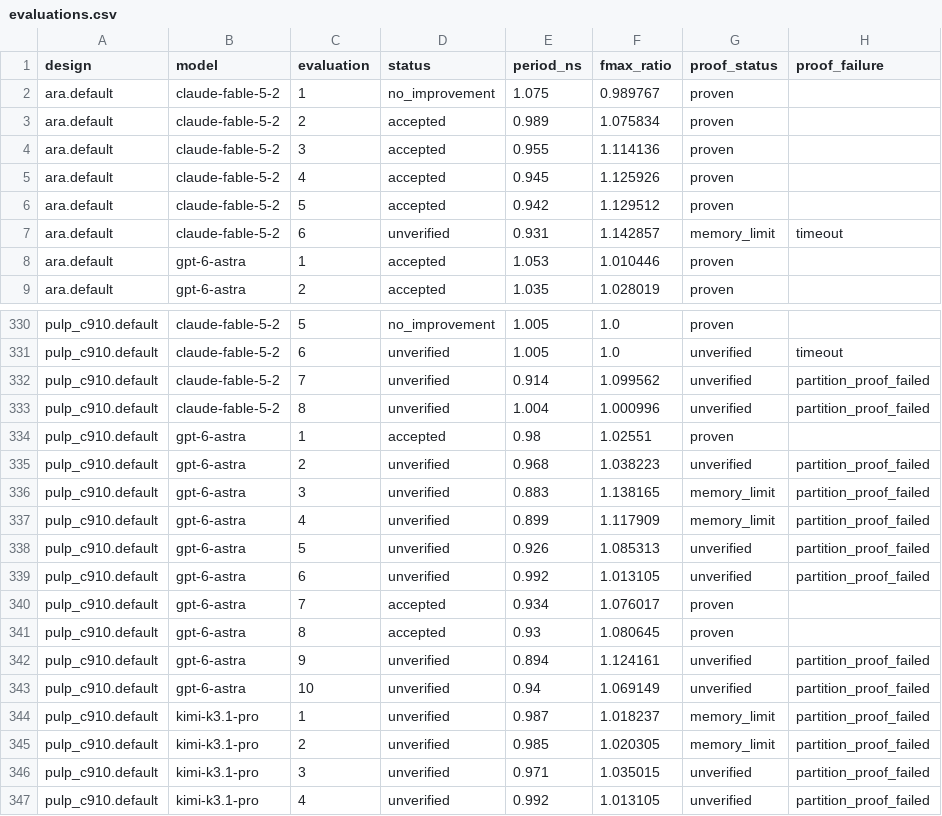
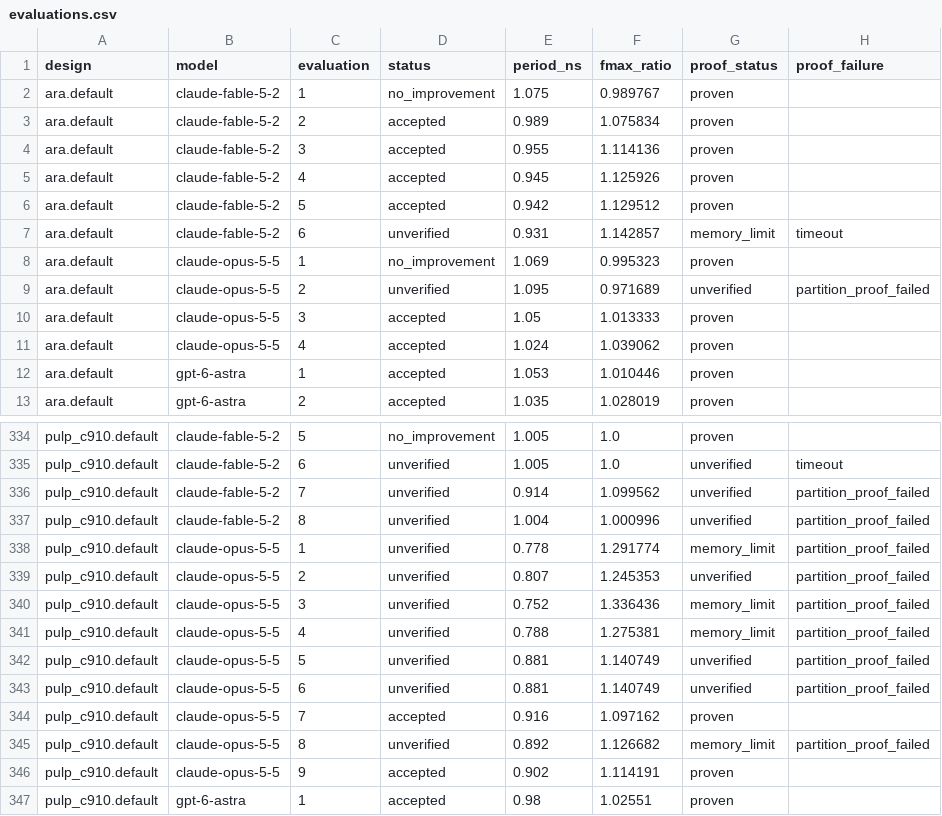
Before and after one commit to partcleda/rtl-fmax-agent-benchmark, a CSV file: results/evaluations.csv, drawn as a sheet; only a part is shown, gaps mark what is left out; the shorter side is filled out with more unchanged rows; the diff names each change by its address in the sheet, - before the commit and + after, or states it on an @@ line.

```diff
--- a/results/evaluations.csv
+++ b/results/evaluations.csv
+row 8: ara.default | claude-opus-5-5 | 1 | no_improvement | 1.069 | 0.995323 | proven
+row 9: ara.default | claude-opus-5-5 | 2 | unverified | 1.095 | 0.971689 | unverified | partition_proof_failed
+row 10: ara.default | claude-opus-5-5 | 3 | accepted | 1.05 | 1.013333 | proven
+row 11: ara.default | claude-opus-5-5 | 4 | accepted | 1.024 | 1.039062 | proven
+row 338: pulp_c910.default | claude-opus-5-5 | 1 | unverified | 0.778 | 1.291774 | memory_limit | partition_proof_failed
+row 339: pulp_c910.default | claude-opus-5-5 | 2 | unverified | 0.807 | 1.245353 | unverified | partition_proof_failed
+row 340: pulp_c910.default | claude-opus-5-5 | 3 | unverified | 0.752 | 1.336436 | memory_limit | partition_proof_failed
+row 341: pulp_c910.default | claude-opus-5-5 | 4 | unverified | 0.788 | 1.275381 | memory_limit | partition_proof_failed
+row 342: pulp_c910.default | claude-opus-5-5 | 5 | unverified | 0.881 | 1.140749 | unverified | partition_proof_failed
+row 343: pulp_c910.default | claude-opus-5-5 | 6 | unverified | 0.881 | 1.140749 | unverified | partition_proof_failed
+row 344: pulp_c910.default | claude-opus-5-5 | 7 | accepted | 0.916 | 1.097162 | proven
+row 345: pulp_c910.default | claude-opus-5-5 | 8 | unverified | 0.892 | 1.126682 | memory_limit | partition_proof_failed
+row 346: pulp_c910.default | claude-opus-5-5 | 9 | accepted | 0.902 | 1.114191 | proven
```
Also changed, not shown: results/sessions.csv, 7 other files.
